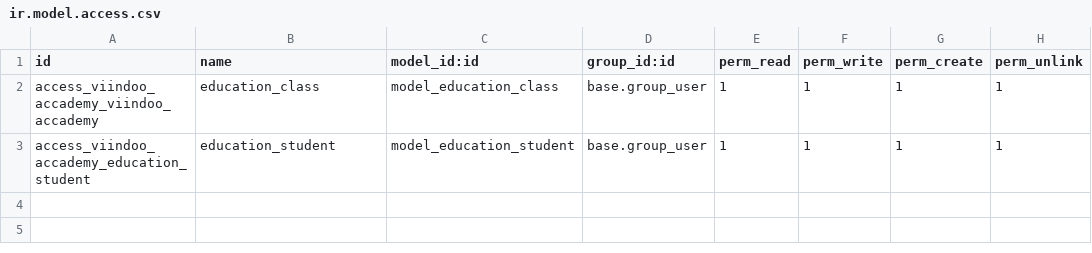
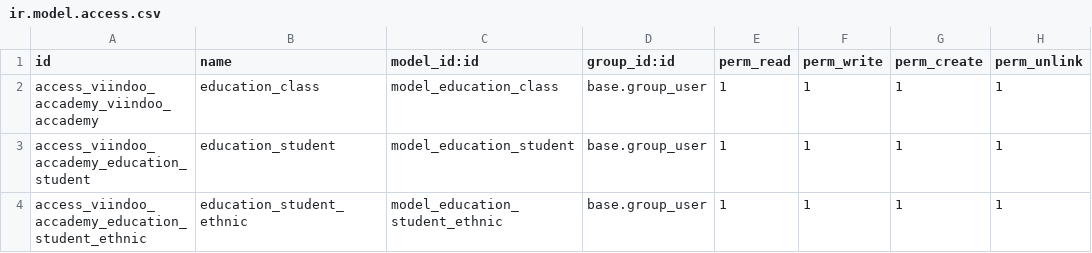
Before and after one commit to athanhoang/viindoo_accademy, a CSV file: viindoo_accademy/security/ir.model.access.csv, drawn as a sheet.

Commit message:
[ADD]Etnic model

```diff
--- a/viindoo_accademy/security/ir.model.access.csv
+++ b/viindoo_accademy/security/ir.model.access.csv
@@ -3 +3,2 @@ access_viindoo_accademy_viindoo_accademy,education_class,model_education_class,b
 access_viindoo_accademy_education_student,education_student,model_education_student,base.group_user,1,1,1,1
+access_viindoo_accademy_education_student_ethnic,education_student_ethnic,model_education_student_ethnic,base.group_user,1,1,1,1
```
Also changed, not shown: 8 other files.
